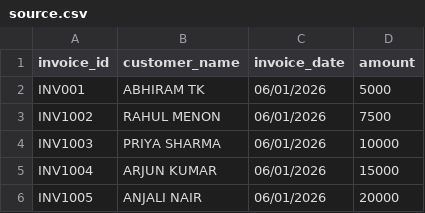
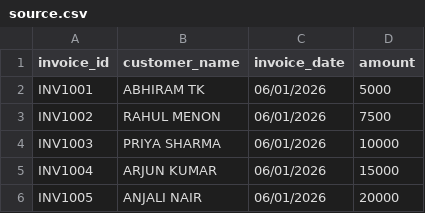
Before and after one commit to Abhiram-TK/reconciliation_engine, a CSV file: data/source.csv, drawn as a sheet.

```diff
--- a/data/source.csv
+++ b/data/source.csv
@@ -1,3 +1,3 @@
 invoice_id,customer_name,invoice_date,amount
-INV001,ABHIRAM TK,06/01/2026,5000
+INV1001,ABHIRAM TK,06/01/2026,5000
 INV1002,RAHUL MENON,06/01/2026,7500
```
Also changed, not shown: data/target.csv, 5 other files.
